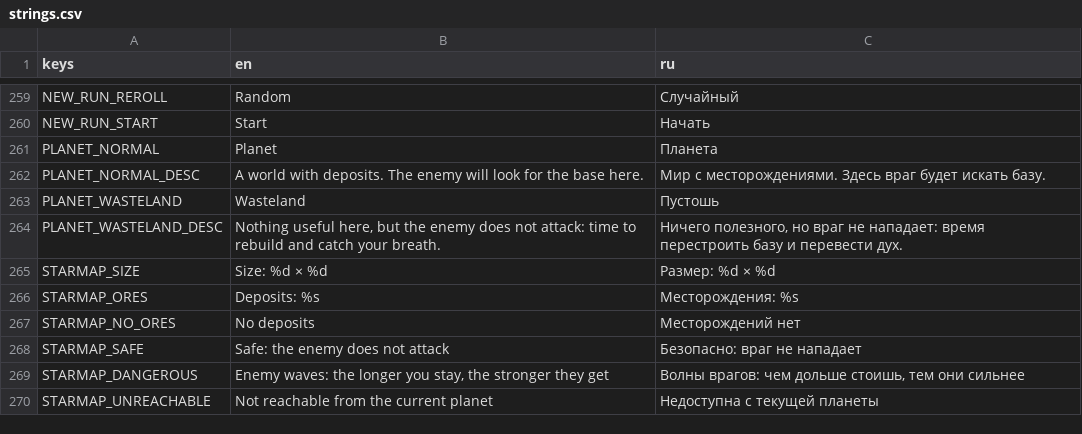
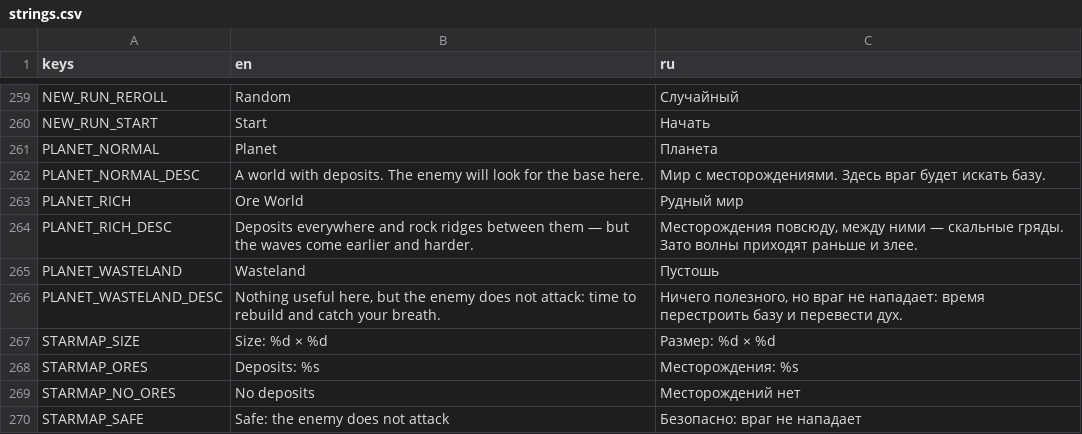
Before and after one commit to AristoCraft-42/WarpFactor, a CSV file: i18n/strings.csv, drawn as a sheet; only a part is shown, gaps mark what is left out; the shorter side is filled out with more unchanged rows.

```diff
--- a/i18n/strings.csv
+++ b/i18n/strings.csv
@@ -262,2 +262,4 @@ PLANET_NORMAL,Planet,Планета
 PLANET_NORMAL_DESC,A world with deposits. The enemy will look for the base here.,Мир с месторождениями. Здесь враг будет искать базу.
+PLANET_RICH,Ore World,Рудный мир
+PLANET_RICH_DESC,Deposits everywhere and rock ridges between them — but the waves come earlier and harder.,"Месторождения повсюду, между ними — скальные гряды. Зато волны приходят раньше и злее."
 PLANET_WASTELAND,Wasteland,Пустошь
```
Also changed, not shown: 23 other files.
